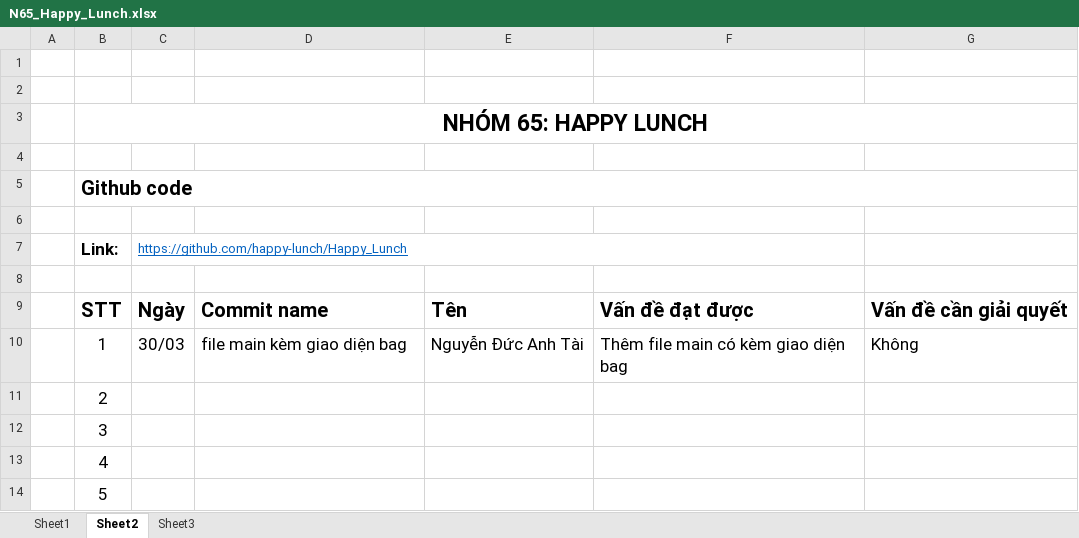
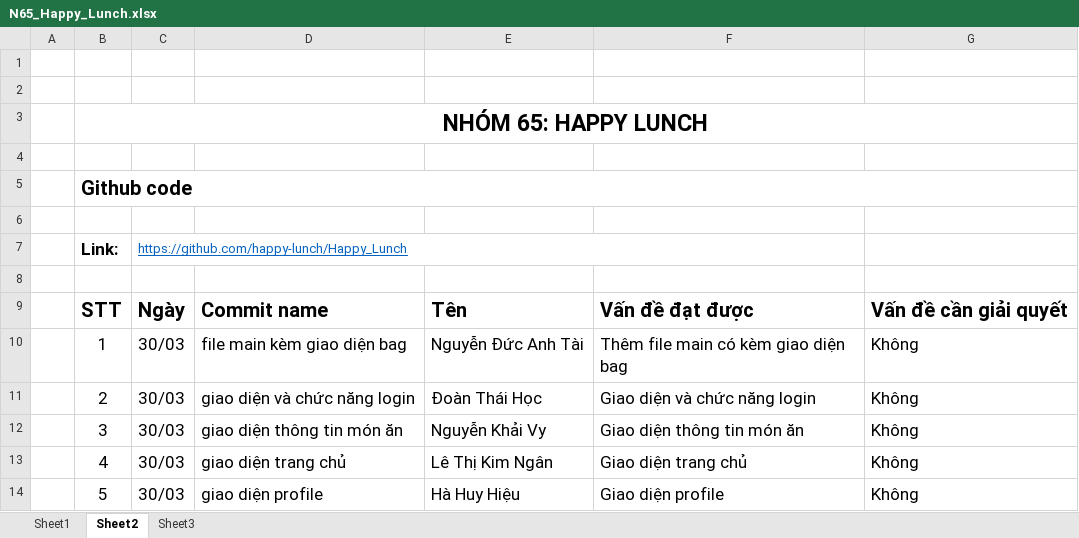
Before and after one commit to happy-lunch/Happy_Lunch, an Excel workbook: N65_Happy_Lunch.xlsx, sheet Sheet2, drawn as a sheet; values as stored, in another font and other column widths than the file's, no borders; removed rows and columns are numbered as before the commit, all else as after; the diff names each change by its address in the sheet, - before the commit and + after, or states it on an @@ line.

Commit message:
Update N65_Happy_Lunch.xlsx

```diff
--- a/N65_Happy_Lunch.xlsx (sheet Sheet2)
+++ b/N65_Happy_Lunch.xlsx (sheet Sheet2)
-row 11:  | 2
-row 12:  | 3
-row 13:  | 4
-row 14:  | 5
+row 11:  | 2 | 30/03 | giao diện và chức năng login | Đoàn Thái Học | Giao diện và chức năng login | Không
+row 12:  | 3 | 30/03 | giao diện thông tin món ăn | Nguyễn Khải Vy | Giao diện thông tin món ăn | Không
+row 13:  | 4 | 30/03 | giao diện trang chủ | Lê Thị Kim Ngân | Giao diện trang chủ | Không
+row 14:  | 5 | 30/03 | giao diện profile | Hà Huy Hiệu | Giao diện profile | Không
```
Also changed, not shown: sheet Sheet3.
